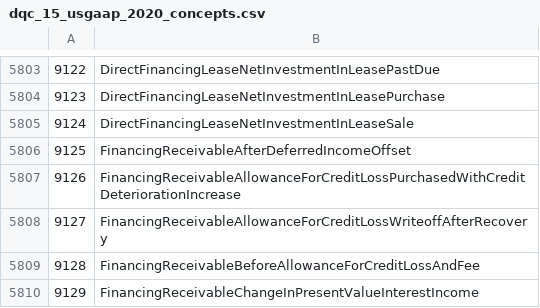
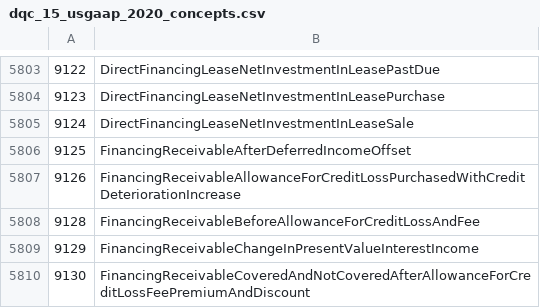
Before and after one commit to DataQualityCommittee/dqc_us_rules, a CSV file: dqc_us_rules/resources/DQC_US_0015/dqc_15_usgaap_2020_concepts.csv, drawn as a sheet; only a part is shown, gaps mark what is left out; the shorter side is filled out with more unchanged rows; the diff names each change by its address in the sheet, - before the commit and + after, or states it on an @@ line.

```diff
--- a/dqc_us_rules/resources/DQC_US_0015/dqc_15_usgaap_2020_concepts.csv
+++ b/dqc_us_rules/resources/DQC_US_0015/dqc_15_usgaap_2020_concepts.csv
-row 5808: 9127 | FinancingReceivableAllowanceForCreditLossWriteoffAfterRecovery
```
Also changed, not shown: dqc_us_rules/resources/DQC_US_0015/dqc_15_usgaap_2019_concepts.csv, 1 other file.
